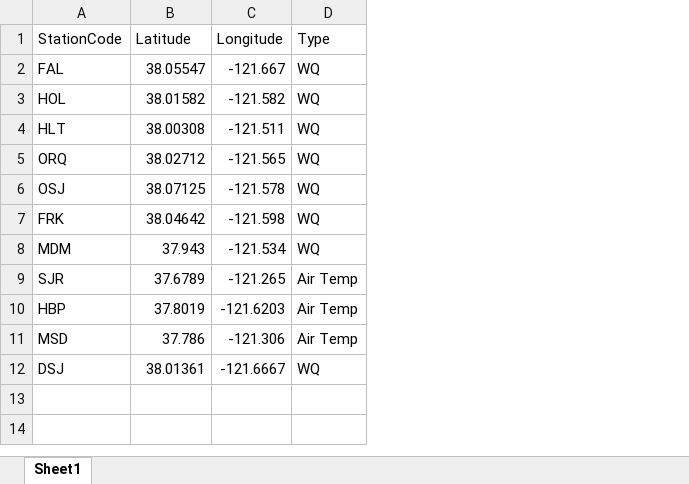
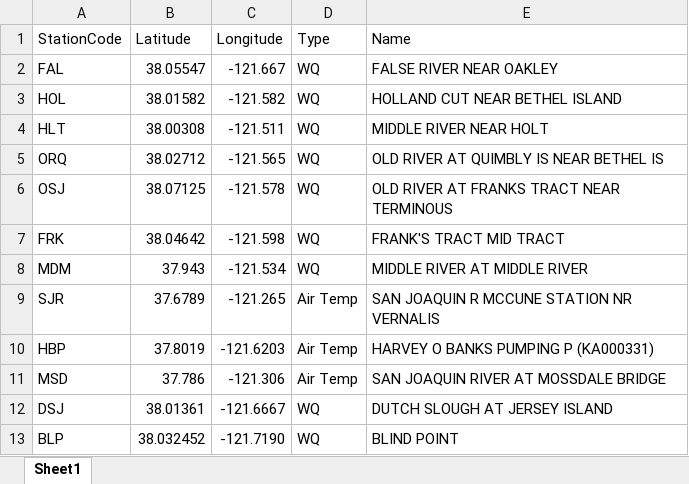
Before and after one commit to BDO-Science/EDB-HABs-Weeds, an Excel workbook: analysis_2022/data_clean/continuous_stations.xlsx, sheet Sheet1, drawn as a sheet; values as stored, in another font and other column widths than the file's, no borders; the diff names each change by its address in the sheet, - before the commit and + after, or states it on an @@ line.

Commit message:
List of continuous stations

```diff
--- a/analysis_2022/data_clean/continuous_stations.xlsx (sheet Sheet1)
+++ b/analysis_2022/data_clean/continuous_stations.xlsx (sheet Sheet1)
+column E (Name), rows 2-12: FALSE RIVER NEAR OAKLEY | HOLLAND CUT NEAR BETHEL ISLAND | MIDDLE RIVER NEAR HOLT | OLD RIVER AT QUIMBLY IS NEAR BETHEL IS | OLD RIVER AT FRANKS TRACT NEAR TERMINOUS | FRANK'S TRACT MID TRACT | MIDDLE RIVER AT MIDDLE RIVER | SAN JOAQUIN R MCCUNE STATION NR VERNALIS | HARVEY O BANKS PUMPING P (KA000331) | SAN JOAQUIN RIVER AT MOSSDALE BRIDGE | DUTCH SLOUGH AT JERSEY ISLAND
+row 13: BLP | 38.032452 | -121.7190 | WQ | BLIND POINT
```
